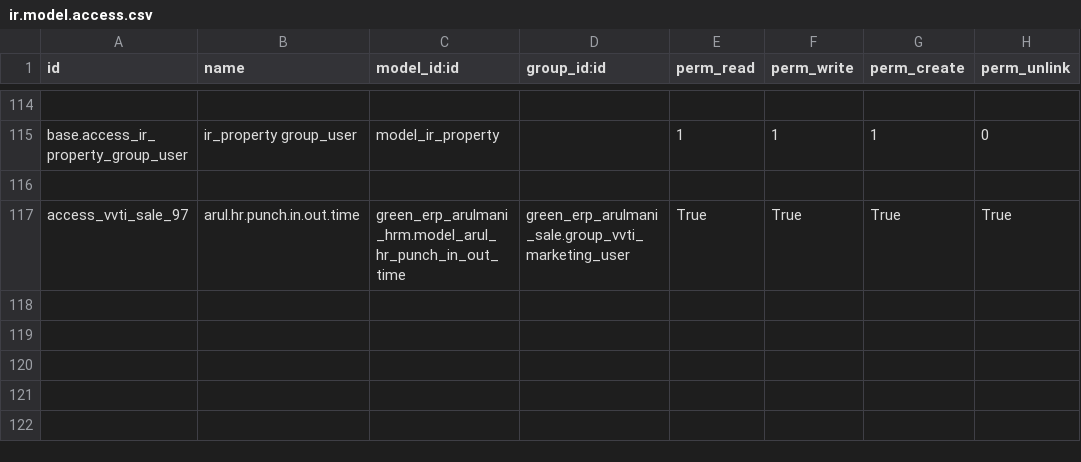
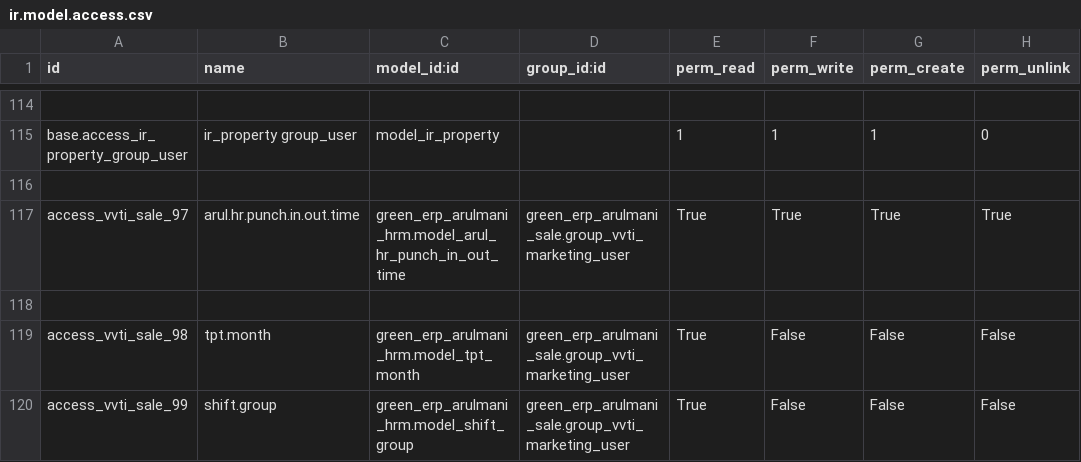
Before and after one commit to minhphung171093/Arul---HRM, a CSV file: green_erp_arulmani_sale/security/ir.model.access.csv, drawn as a sheet; only a part is shown, gaps mark what is left out; the diff names each change by its address in the sheet, - before the commit and + after, or states it on an @@ line.

```diff
--- a/green_erp_arulmani_sale/security/ir.model.access.csv
+++ b/green_erp_arulmani_sale/security/ir.model.access.csv
+row 118: (empty)
+row 119: access_vvti_sale_98 | tpt.month | green_erp_arulmani_hrm.model_tpt_month | green_erp_arulmani_sale.group_vvti_marketing_user | True | False | False | False
+row 120: access_vvti_sale_99 | shift.group | green_erp_arulmani_hrm.model_shift_group | green_erp_arulmani_sale.group_vvti_marketing_user | True | False | False | False
```
Also changed, not shown: green_erp_arulmani_accounting/security/ir.model.access.csv, green_erp_arulmani_production/security/ir.model.access.csv, 3 other files.
